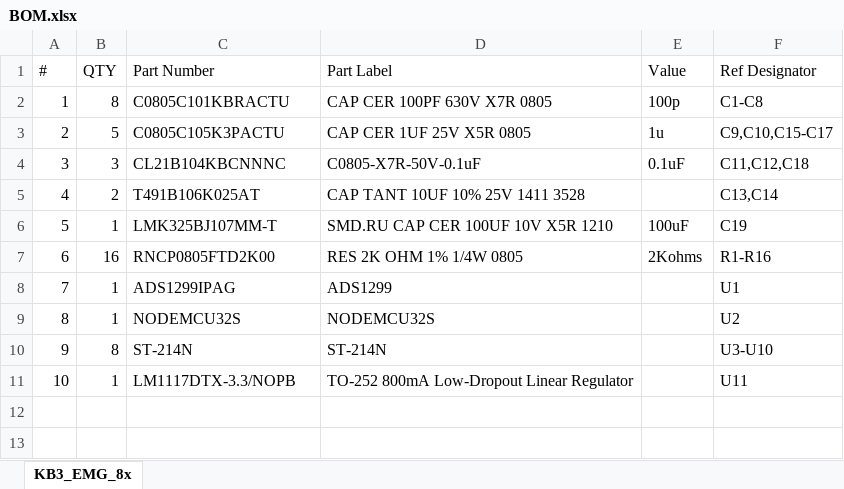
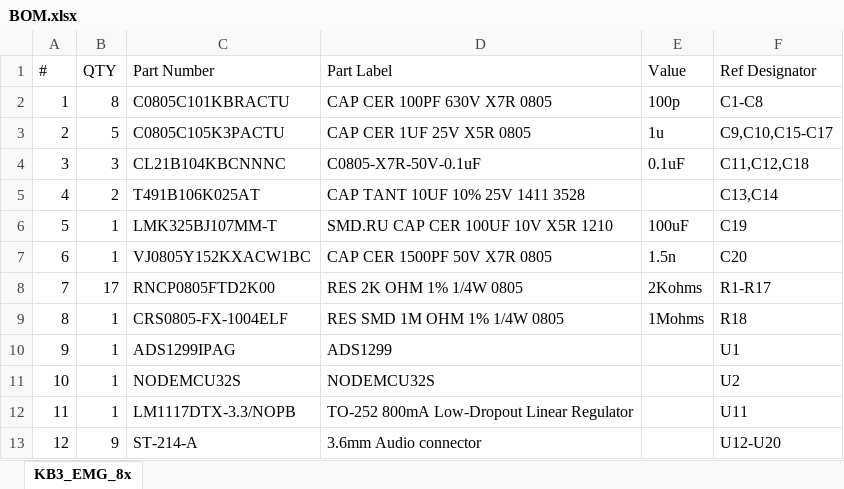
Before and after one commit to RF-Lab/emg_platform, an Excel workbook: hw_platform/ADS1299EMG8x/BOM.xlsx, sheet KB3_EMG_8x, drawn as a sheet; values as stored, in another font and other column widths than the file's, no borders; removed rows and columns are numbered as before the commit, all else as after; the diff names each change by its address in the sheet, - before the commit and + after, or states it on an @@ line.

```diff
--- a/hw_platform/ADS1299EMG8x/BOM.xlsx (sheet KB3_EMG_8x)
+++ b/hw_platform/ADS1299EMG8x/BOM.xlsx (sheet KB3_EMG_8x)
+row 7: 6 | 1 | VJ0805Y152KXACW1BC | CAP CER 1500PF 50V X7R 0805 | 1.5n | C20
@@ column A (#) renumbered between rows 8 and 12 @@
-B8 (QTY): 16
+B8 (QTY): 17
-F8 (Ref Designator): R1-R16
+F8 (Ref Designator): R1-R17
+row 9: 8 | 1 | CRS0805-FX-1004ELF | RES SMD 1M OHM 1% 1/4W 0805 | 1Mohms | R18
-row 10: 9 | 8 | ST-214N | ST-214N |  | U3-U10
+row 13: 12 | 9 | ST-214-A | 3.6mm Audio connector |  | U12-U20
```
Also changed, not shown: 1 other file.
